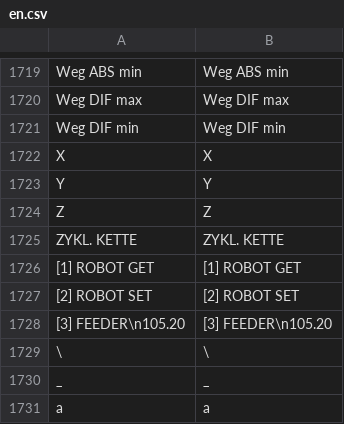
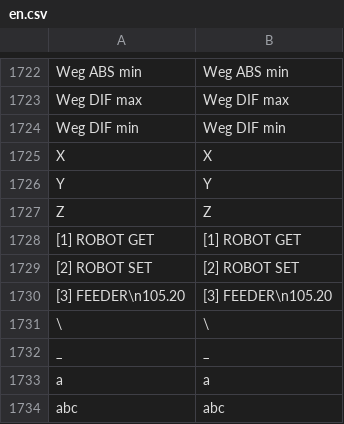
Before and after one commit to DJ-HT/CleverTrackLib, a CSV file: SC/HMI_HTML5/en.csv, drawn as a sheet; only a part is shown, gaps mark what is left out; the shorter side is filled out with more unchanged rows; the diff covers the shown part only.

```diff
--- a/SC/HMI_HTML5/en.csv
+++ b/SC/HMI_HTML5/en.csv
@@ -1724,3 +1727,2 @@ Y;Y
 Z;Z
-ZYKL. KETTE;ZYKL. KETTE
 [1] ROBOT GET;[1] ROBOT GET
```
Also changed, not shown: 11 added rows and 10 removed rows elsewhere in this file, SC/HMI_HTML5/de.csv, SC/HMI_HTML5/es.csv, 33 other files.
